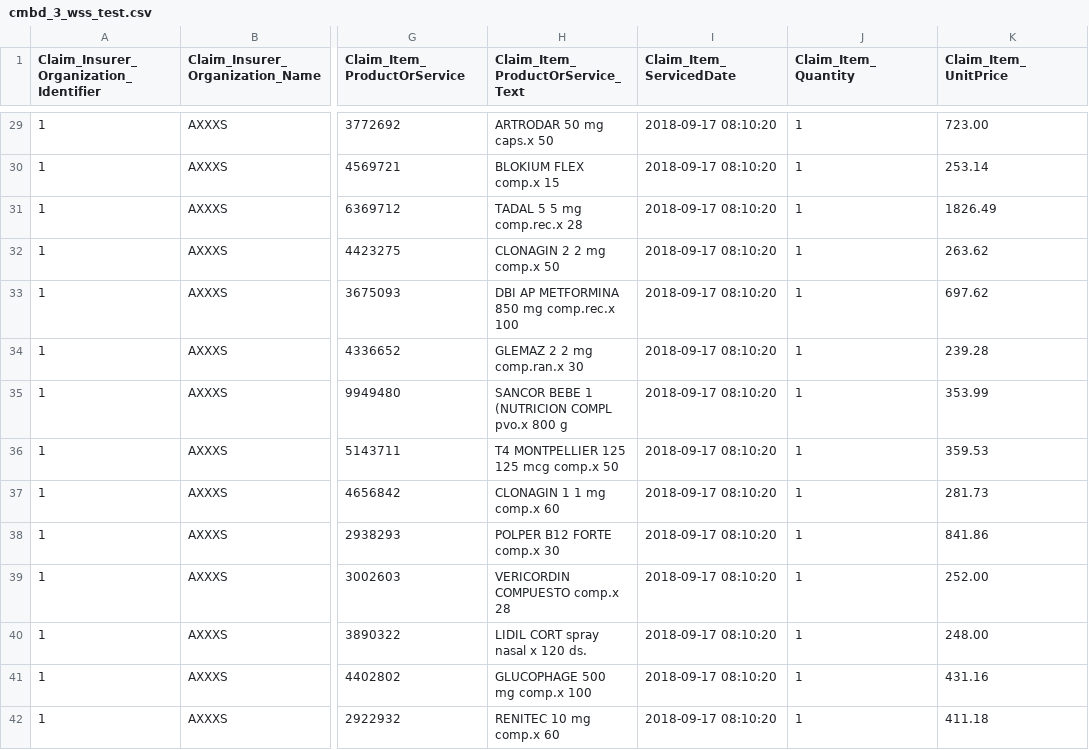
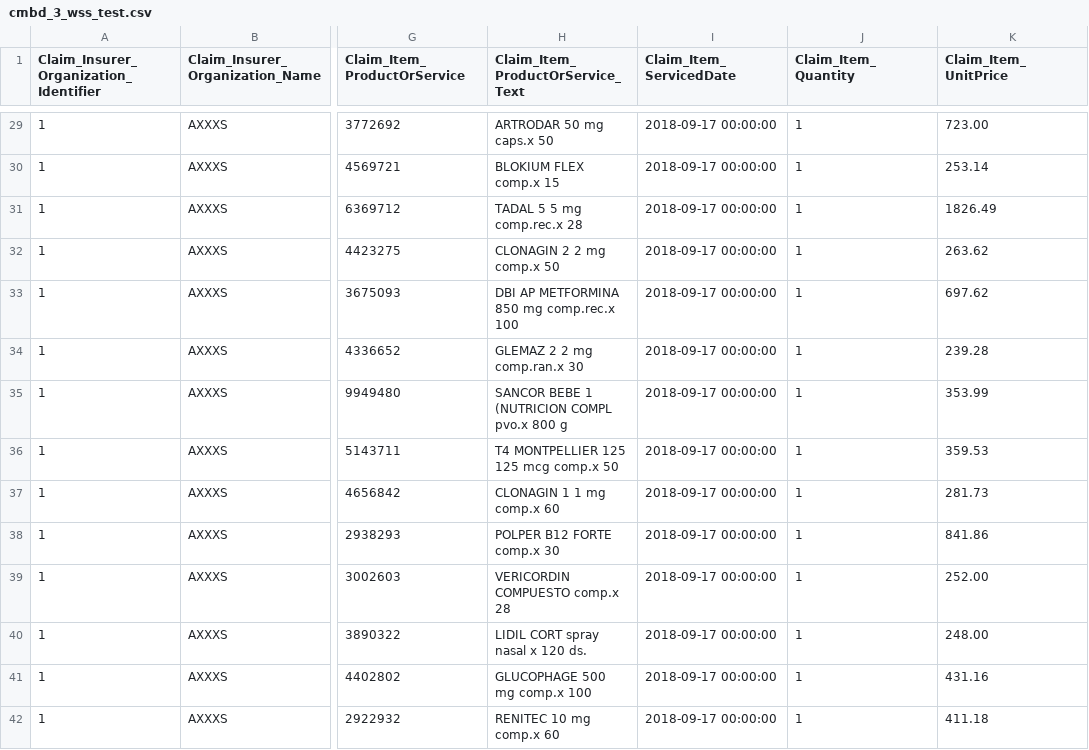
Before and after one commit to AVEDIAN/Avedian-CMBD-Transformation, a CSV file: cmbd_3_wss_test.csv, drawn as a sheet; only a part is shown, gaps mark what is left out; the diff covers the shown part only; the diff names each change by its address in the sheet, - before the commit and + after, or states it on an @@ line.

```diff
--- a/cmbd_3_wss_test.csv
+++ b/cmbd_3_wss_test.csv
-I29:I42 (Claim_Item_ServicedDate): 2018-09-17 08:10:20
+I29:I42 (Claim_Item_ServicedDate): 2018-09-17 00:00:00
```
Also changed, not shown: 185 edited cells elsewhere in this file.
